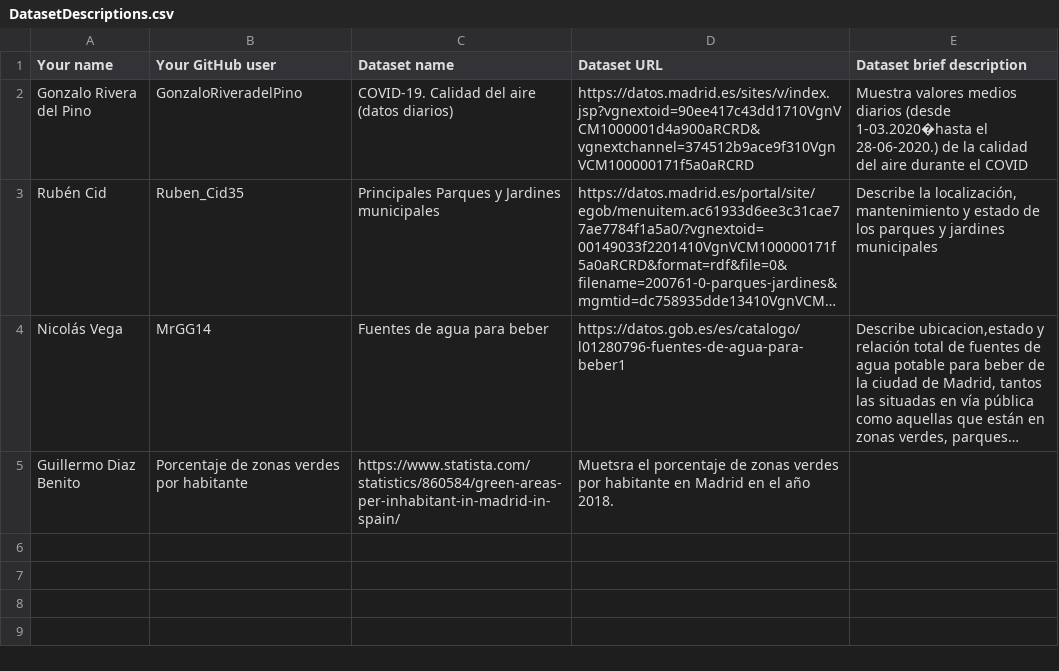
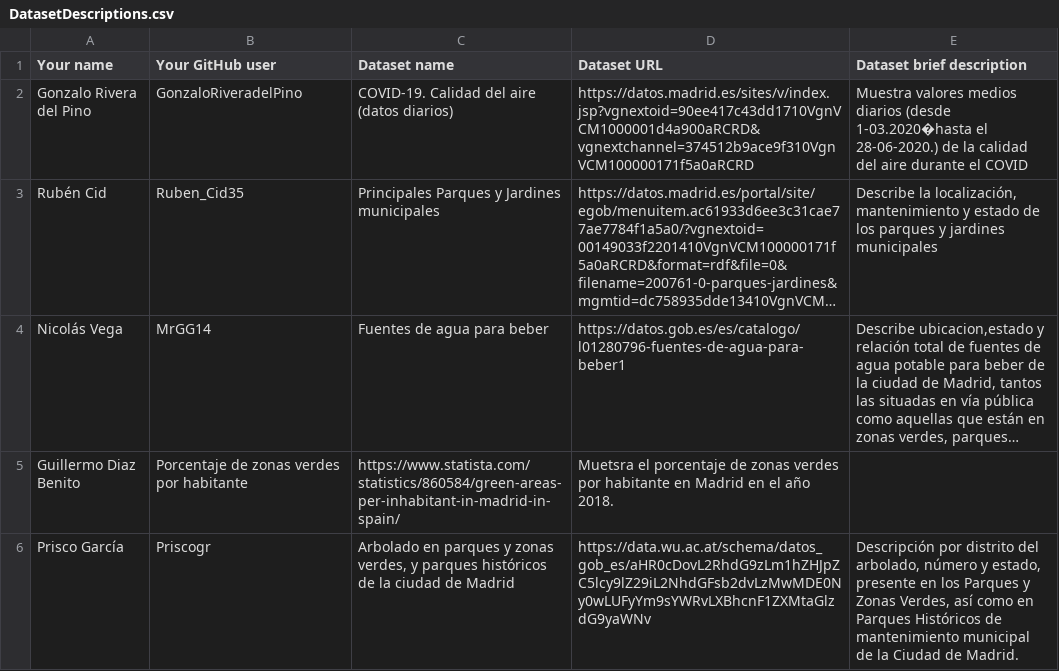
Before and after one commit to FacultadInformatica-LinkedData/Curso2021-2022-DataScience, a CSV file: Assignment1/DatasetDescriptions.csv, drawn as a sheet; long unchanged cells end in …; the diff names each change by its address in the sheet, - before the commit and + after, or states it on an @@ line.

Commit message:
Update DatasetDescriptions.csv

```diff
--- a/Assignment1/DatasetDescriptions.csv
+++ b/Assignment1/DatasetDescriptions.csv
+row 6: Prisco García | Priscogr | Arbolado en parques y zonas verdes, y parques históricos de la ciudad de Madrid | https://data.wu.ac.at/schema/datos_gob_es/aHR0cDovL2RhdG9zLm1hZHJpZC5lcy9lZ29iL2NhdGFsb2dvLzMwMDE0Ny0wLUFyYm9sYWRvLXBhcnF1ZXMtaGlzdG9yaWNv | Descripción por distrito del arbolado, número y estado, presente en los Parques y Zonas Verdes, así como en Parques Históricos de mantenimiento municipal de la Ciudad de Madrid.
```
